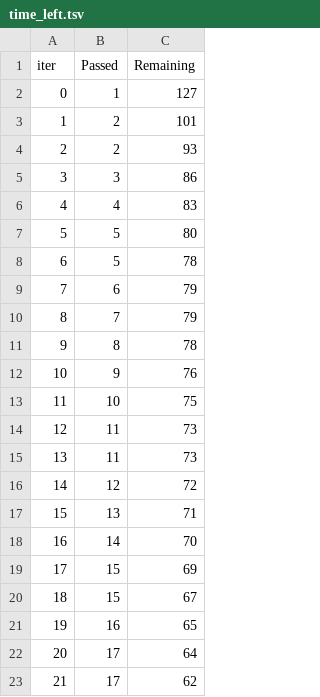
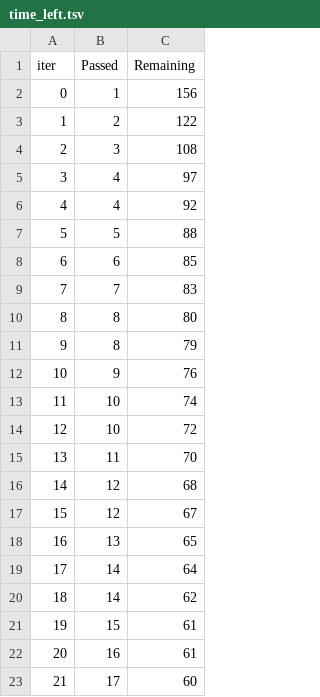
Before and after one commit to rahilsaxena/mlproject, a TSV file: catboost_info/time_left.tsv, drawn as a sheet; only a part is shown; the diff covers the shown part only.

```diff
--- a/catboost_info/time_left.tsv
+++ b/catboost_info/time_left.tsv
@@ -1,23 +1,23 @@
 iter	Passed	Remaining
-0	1	127
-1	2	101
-2	2	93
-3	3	86
-4	4	83
-5	5	80
-6	5	78
-7	6	79
-8	7	79
-9	8	78
+0	1	156
+1	2	122
+2	3	108
+3	4	97
+4	4	92
+5	5	88
+6	6	85
+7	7	83
+8	8	80
+9	8	79
 10	9	76
-11	10	75
-12	11	73
-13	11	73
-14	12	72
-15	13	71
-16	14	70
-17	15	69
-18	15	67
-19	16	65
-20	17	64
-21	17	62
+11	10	74
+12	10	72
+13	11	70
+14	12	68
+15	12	67
+16	13	65
+17	14	64
+18	14	62
+19	15	61
+20	16	61
+21	17	60
```
Also changed, not shown: 146 edited cells elsewhere in this file, 5 other files.
